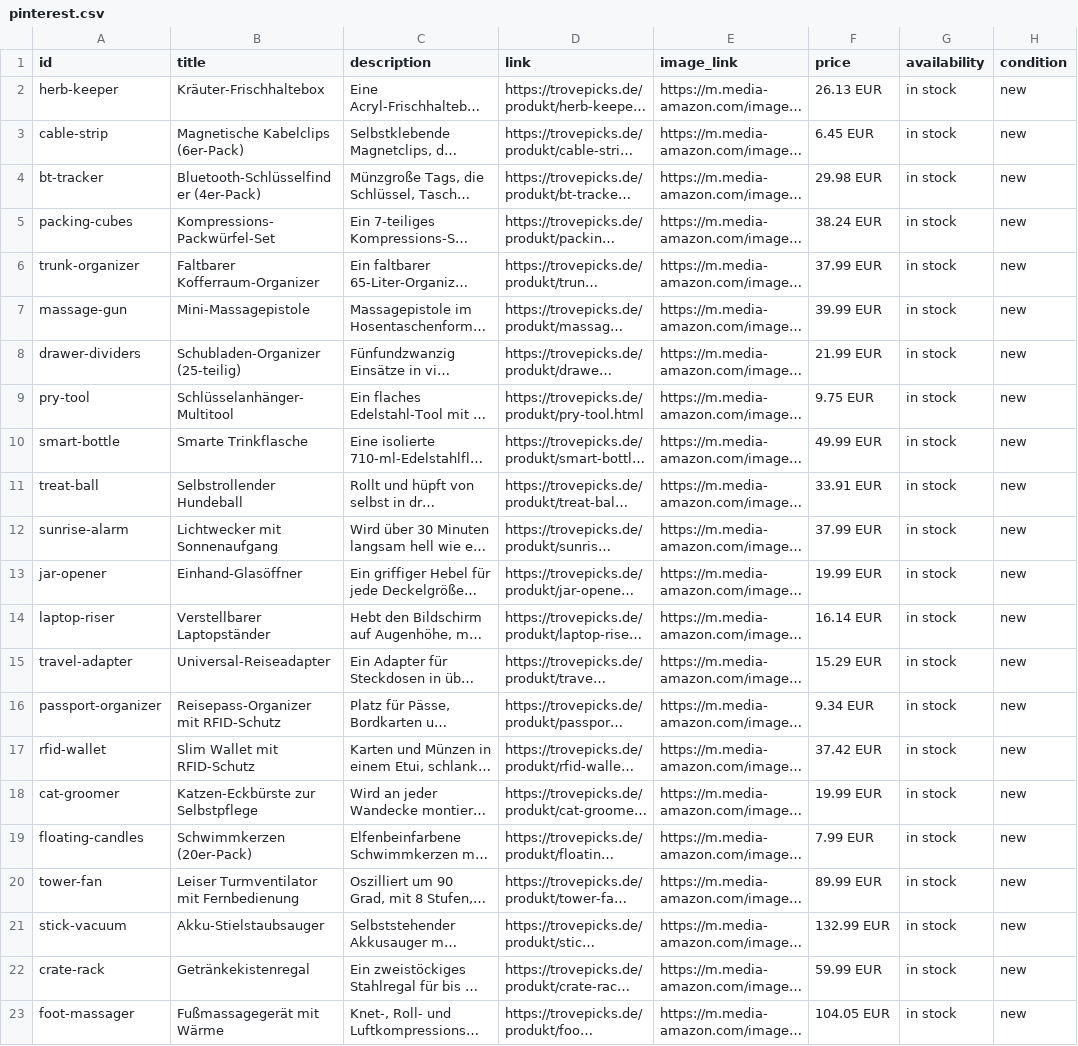
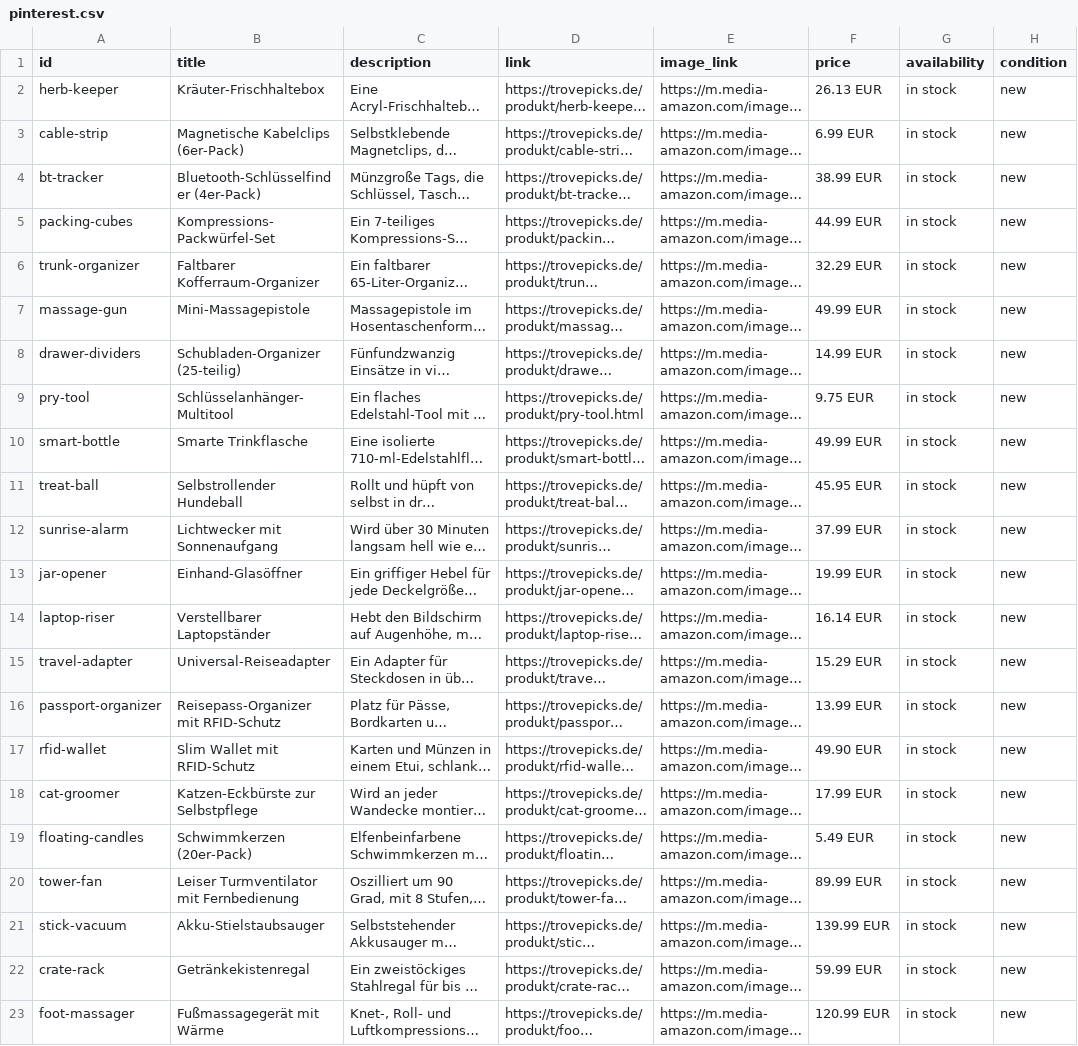
Before and after one commit to Scr4tch09/trove, a CSV file: feed/pinterest.csv, drawn as a sheet; only a part is shown; long unchanged cells end in …; the diff names each change by its address in the sheet, - before the commit and + after, or states it on an @@ line.

```diff
--- a/feed/pinterest.csv
+++ b/feed/pinterest.csv
-F3 (price): 6.45 EUR
+F3 (price): 6.99 EUR
-F4 (price): 29.98 EUR
+F4 (price): 38.99 EUR
-F5 (price): 38.24 EUR
+F5 (price): 44.99 EUR
-F6 (price): 37.99 EUR
+F6 (price): 32.29 EUR
-F7 (price): 39.99 EUR
+F7 (price): 49.99 EUR
-F8 (price): 21.99 EUR
+F8 (price): 14.99 EUR
-F11 (price): 33.91 EUR
+F11 (price): 45.95 EUR
-F16 (price): 9.34 EUR
+F16 (price): 13.99 EUR
-F17 (price): 37.42 EUR
+F17 (price): 49.90 EUR
-F18 (price): 19.99 EUR
+F18 (price): 17.99 EUR
-F19 (price): 7.99 EUR
+F19 (price): 5.49 EUR
-F21 (price): 132.99 EUR
+F21 (price): 139.99 EUR
-F23 (price): 104.05 EUR
+F23 (price): 120.99 EUR
```
Also changed, not shown: 2 other files.
